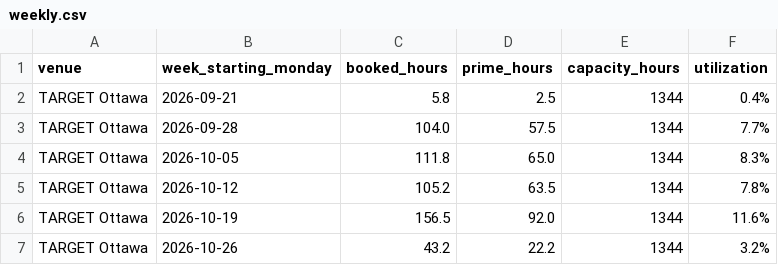
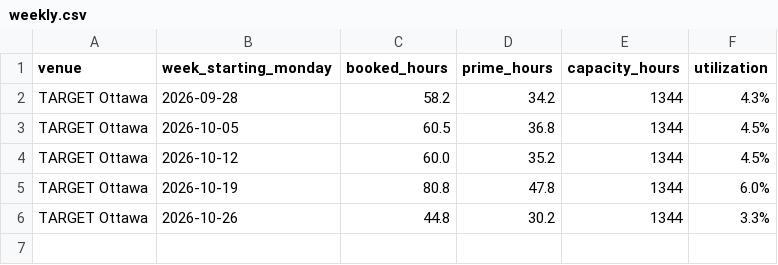
Before and after one commit to danielnicholson14/sim-tracker, a CSV file: data/weekly.csv, drawn as a sheet.

Commit message:
Update tracker data 2026-11-01

```diff
--- a/data/weekly.csv
+++ b/data/weekly.csv
@@ -1,7 +1,6 @@
 venue,week_starting_monday,booked_hours,prime_hours,capacity_hours,utilization
-TARGET Ottawa,2026-09-21,5.8,2.5,1344,0.4%
-TARGET Ottawa,2026-09-28,104.0,57.5,1344,7.7%
-TARGET Ottawa,2026-10-05,111.8,65.0,1344,8.3%
-TARGET Ottawa,2026-10-12,105.2,63.5,1344,7.8%
-TARGET Ottawa,2026-10-19,156.5,92.0,1344,11.6%
-TARGET Ottawa,2026-10-26,43.2,22.2,1344,3.2%
+TARGET Ottawa,2026-09-28,58.2,34.2,1344,4.3%
+TARGET Ottawa,2026-10-05,60.5,36.8,1344,4.5%
+TARGET Ottawa,2026-10-12,60.0,35.2,1344,4.5%
+TARGET Ottawa,2026-10-19,80.8,47.8,1344,6.0%
+TARGET Ottawa,2026-10-26,44.8,30.2,1344,3.3%
```
